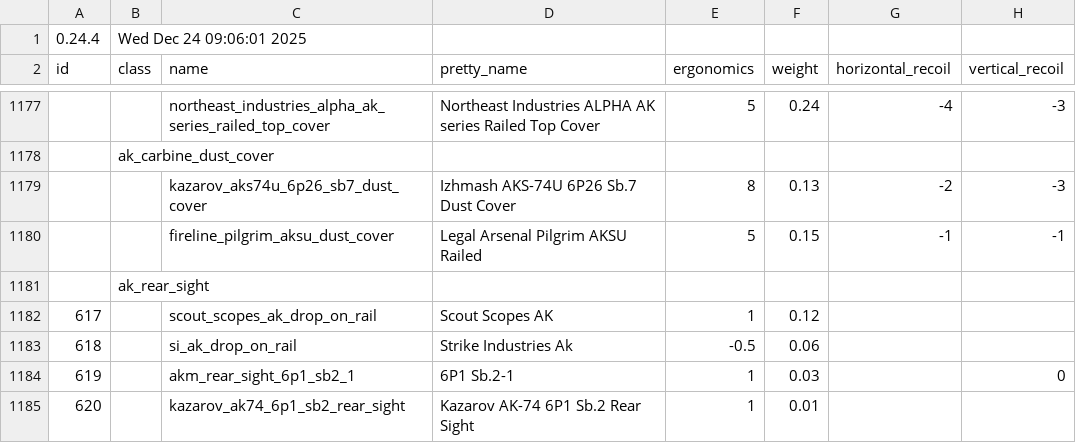
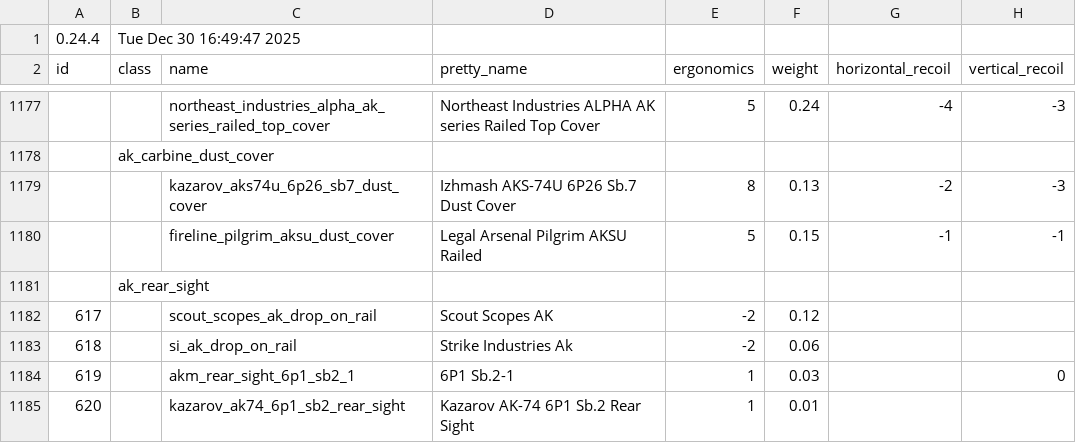
Before and after one commit to recoil-group/deadline-balancing, a CSV file: balancing.csv, drawn as a sheet; only a part is shown, gaps mark what is left out; the diff names each change by its address in the sheet, - before the commit and + after, or states it on an @@ line.

```diff
--- a/balancing.csv
+++ b/balancing.csv
-B1 (class): Wed Dec 24 09:06:01 2025
+B1 (class): Tue Dec 30 16:49:47 2025
-E1182 (ergonomics): 1
+E1182 (ergonomics): -2
-E1183 (ergonomics): -0.5
+E1183 (ergonomics): -2
```
Also changed, not shown: testing.csv.
